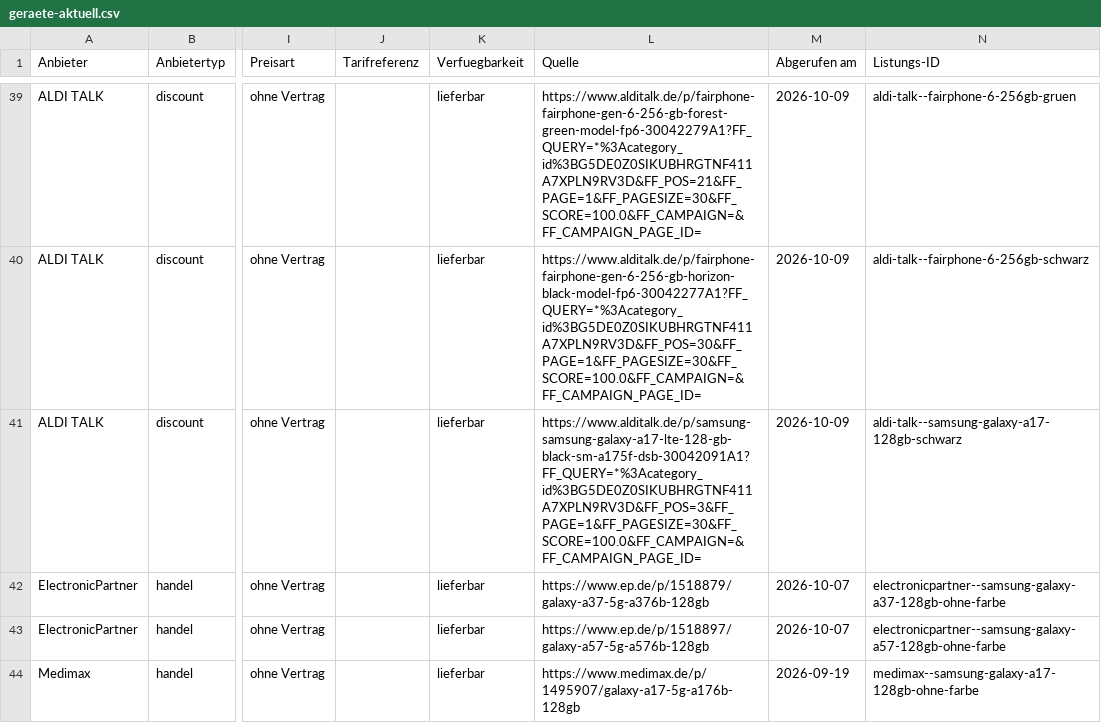
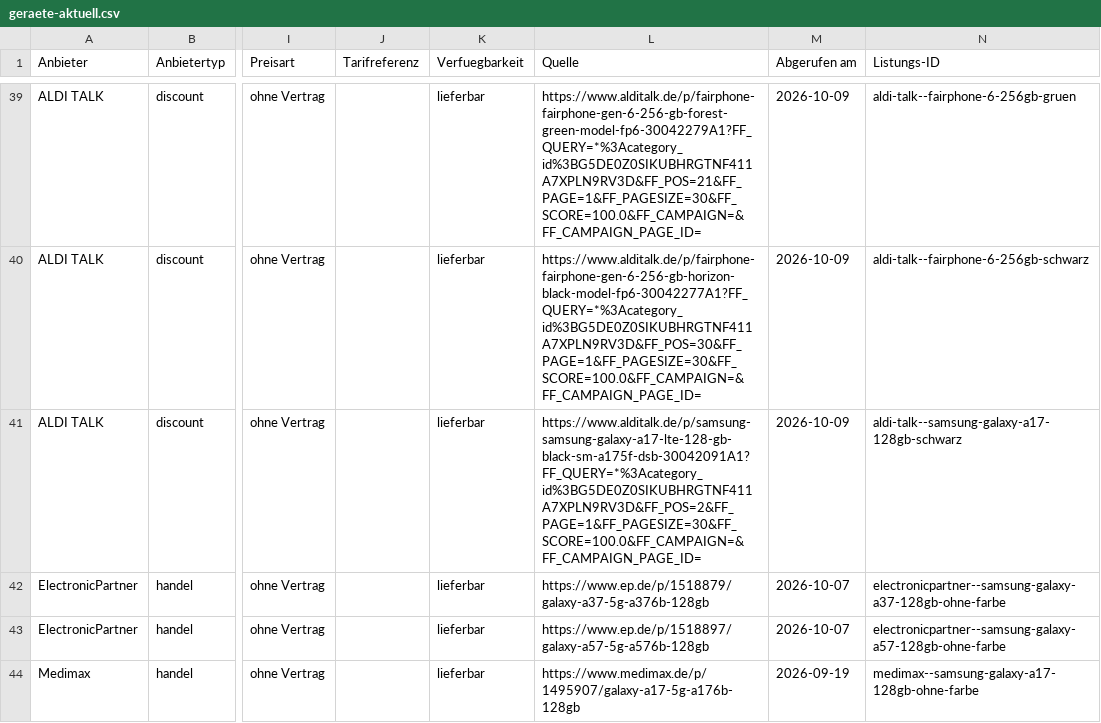
Before and after one commit to Antonio20045/telco-radar, a CSV file: site/exporte/geraete-aktuell.csv, drawn as a sheet; only a part is shown, gaps mark what is left out; the diff covers the shown part only; the diff names each change by its address in the sheet, - before the commit and + after, or states it on an @@ line.

```diff
--- a/site/exporte/geraete-aktuell.csv
+++ b/site/exporte/geraete-aktuell.csv
-L41 (Quelle): https://www.alditalk.de/p/samsung-samsung-galaxy-a17-lte-128-gb-black-sm-a175f-dsb-30042091A1?FF_QUERY=*%3Acategory_id%3BG5DE0Z0SIKUBHRGTNF411A7XPLN9RV3D&FF_POS=3&FF_PAGE=1&FF_PAGESIZE=30&FF_SCORE=100.0&FF_CAMPAIGN=&FF_CAMPAIGN_PAGE_ID=
+L41 (Quelle): https://www.alditalk.de/p/samsung-samsung-galaxy-a17-lte-128-gb-black-sm-a175f-dsb-30042091A1?FF_QUERY=*%3Acategory_id%3BG5DE0Z0SIKUBHRGTNF411A7XPLN9RV3D&FF_POS=2&FF_PAGE=1&FF_PAGESIZE=30&FF_SCORE=100.0&FF_CAMPAIGN=&FF_CAMPAIGN_PAGE_ID=
```
Also changed, not shown: 2 removed rows and 2 edited cells elsewhere in this file, site/exporte/geraete-historie.csv, site/exporte/geraete-modell-barpreis.csv, 10 other files.
